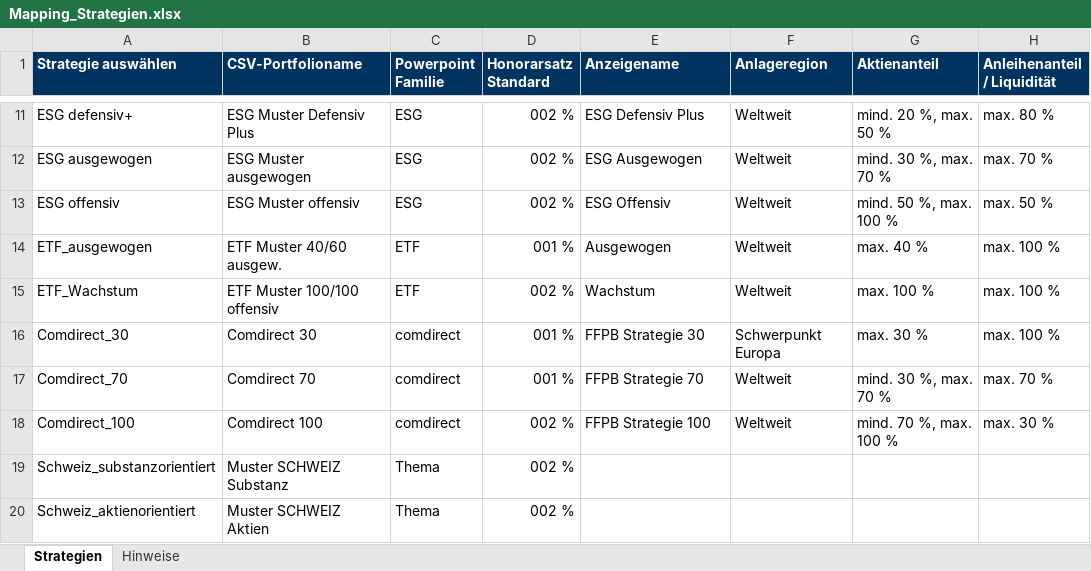
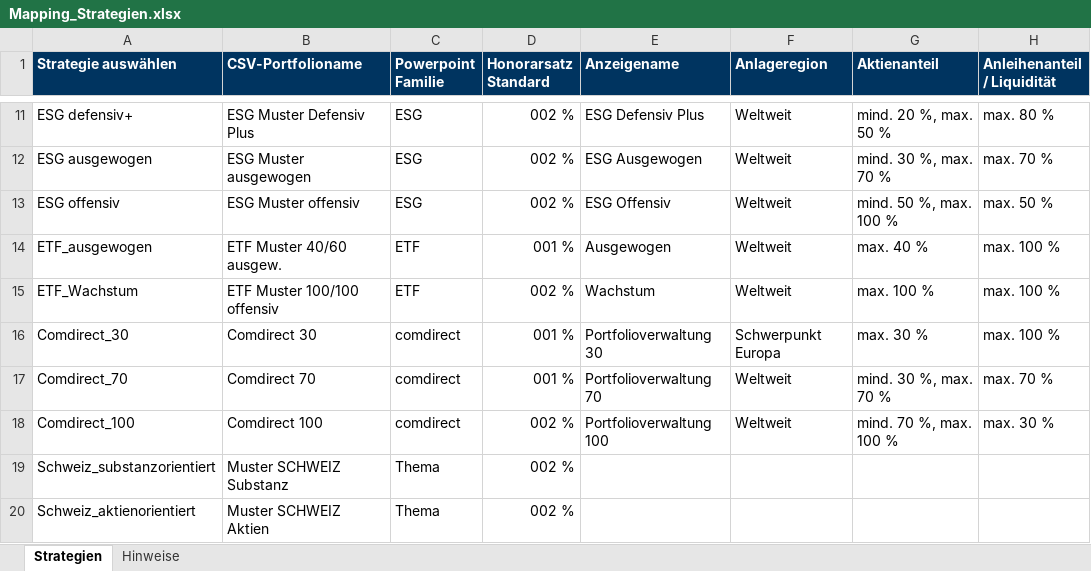
Before and after one commit to FFPBAM/Performancetool, an Excel workbook: Mapping_Strategien.xlsx, sheet Strategien, drawn as a sheet; only a part is shown, gaps mark what is left out; values as stored, in another font and other column widths than the file's, no borders; the diff names each change by its address in the sheet, - before the commit and + after, or states it on an @@ line.

```diff
--- a/Mapping_Strategien.xlsx (sheet Strategien)
+++ b/Mapping_Strategien.xlsx (sheet Strategien)
-E16 (Anzeigename): FFPB Strategie 30
+E16 (Anzeigename): Portfolioverwaltung 30
-E17 (Anzeigename): FFPB Strategie 70
+E17 (Anzeigename): Portfolioverwaltung 70
-E18 (Anzeigename): FFPB Strategie 100
+E18 (Anzeigename): Portfolioverwaltung 100
```
Also changed, not shown: 7 other files.
